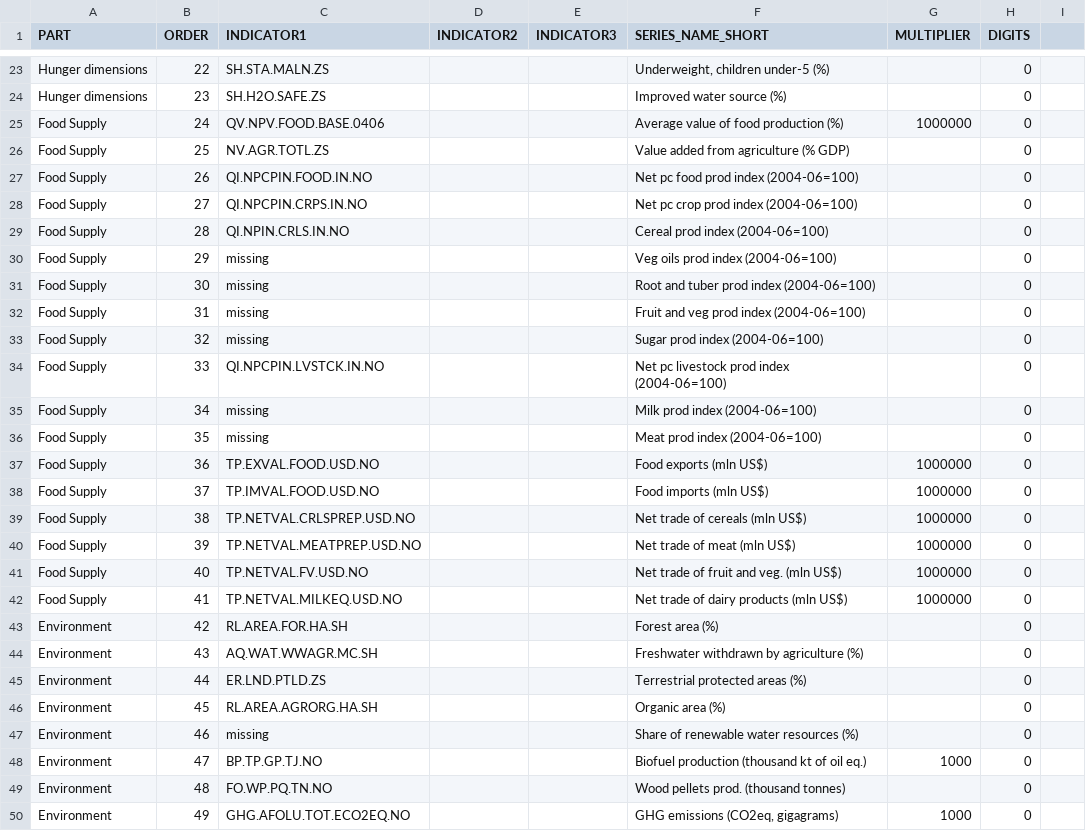
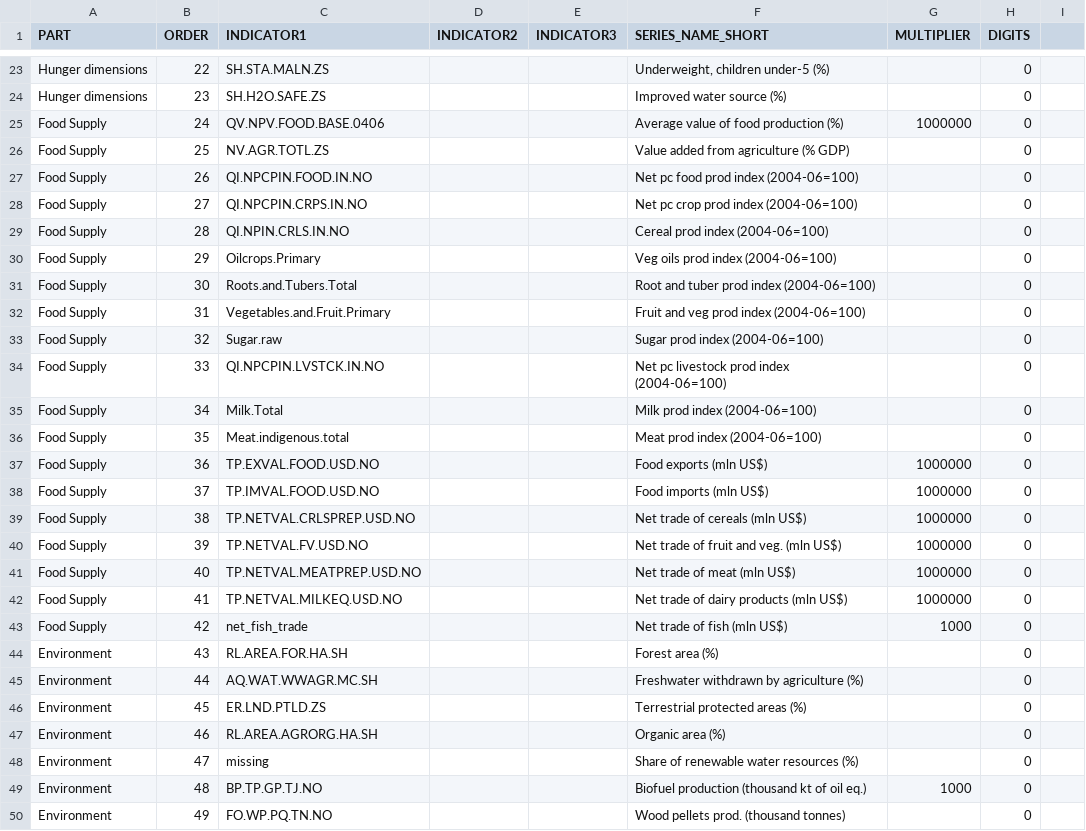
Before and after one commit to muuankarski/GSPB15, a CSV file: dissemination/country_profile_indicators.csv, drawn as a sheet; only a part is shown, gaps mark what is left out; the diff covers the shown part only.

```diff
--- a/dissemination/country_profile_indicators.csv
+++ b/dissemination/country_profile_indicators.csv
@@ -29,9 +29,9 @@ Food Supply,27,QI.NPCPIN.CRPS.IN.NO,,,Net pc crop prod index (2004-06=100),,0,
 Food Supply,28,QI.NPIN.CRLS.IN.NO,,,  Cereal prod index (2004-06=100),,0,
-Food Supply,29,missing,,,  Veg oils prod  index (2004-06=100),,0,
-Food Supply,30,missing,,,  Root and tuber prod index (2004-06=100) ,,0,
-Food Supply,31,missing,,,  Fruit and veg prod index (2004-06=100) ,,0,
-Food Supply,32,missing,,,  Sugar prod index (2004-06=100) ,,0,
+Food Supply,29,Oilcrops.Primary,,,  Veg oils prod  index (2004-06=100),,0,
+Food Supply,30,Roots.and.Tubers.Total,,,  Root and tuber prod index (2004-06=100) ,,0,
+Food Supply,31,Vegetables.and.Fruit.Primary,,,  Fruit and veg prod index (2004-06=100) ,,0,
+Food Supply,32,Sugar.raw,,,  Sugar prod index (2004-06=100) ,,0,
 Food Supply,33,QI.NPCPIN.LVSTCK.IN.NO,,,Net pc livestock prod index (2004-06=100),,0,
-Food Supply,34,missing,,,  Milk prod index (2004-06=100),,0,
-Food Supply,35,missing,,,  Meat prod index (2004-06=100) ,,0,
+Food Supply,34,Milk.Total,,,  Milk prod index (2004-06=100),,0,
+Food Supply,35,Meat.indigenous.total,,,  Meat prod index (2004-06=100) ,,0,
 Food Supply,36,TP.EXVAL.FOOD.USD.NO,,,Food exports (mln US$) ,1000000,0,
@@ -39,12 +39,12 @@ Food Supply,37,TP.IMVAL.FOOD.USD.NO,,,Food imports (mln US$) ,1000000,0,
 Food Supply,38,TP.NETVAL.CRLSPREP.USD.NO,,,Net trade of cereals (mln US$),1000000,0,
-Food Supply,39,TP.NETVAL.MEATPREP.USD.NO,,,Net trade of meat (mln US$),1000000,0,
-Food Supply,40,TP.NETVAL.FV.USD.NO,,,Net trade of fruit and veg. (mln US$),1000000,0,
+Food Supply,39,TP.NETVAL.FV.USD.NO,,,Net trade of fruit and veg. (mln US$),1000000,0,
+Food Supply,40,TP.NETVAL.MEATPREP.USD.NO,,,Net trade of meat (mln US$),1000000,0,
 Food Supply,41,TP.NETVAL.MILKEQ.USD.NO,,,Net trade of dairy products (mln US$),1000000,0,
-Environment,42,RL.AREA.FOR.HA.SH,,,Forest area (%),,0,
-Environment,43,AQ.WAT.WWAGR.MC.SH,,,Freshwater withdrawn by agriculture (%),,0,
-Environment,44,ER.LND.PTLD.ZS,,,Terrestrial protected areas (%),,0,
-Environment,45,RL.AREA.AGRORG.HA.SH,,,Organic area (%),,0,
-Environment,46,missing,,,Share of renewable water resources (%),,0,
-Environment,47,BP.TP.GP.TJ.NO,,,Biofuel production (thousand kt of oil eq.),1000,0,
-Environment,48,FO.WP.PQ.TN.NO,,,Wood pellets prod. (thousand tonnes),,0,
-Environment,49,GHG.AFOLU.TOT.ECO2EQ.NO,,,"GHG emissions (CO2eq, gigagrams)",1000,0,
+Food Supply,42,net_fish_trade,,,Net trade of fish (mln US$),1000,0,
+Environment,43,RL.AREA.FOR.HA.SH,,,Forest area (%),,0,
+Environment,44,AQ.WAT.WWAGR.MC.SH,,,Freshwater withdrawn by agriculture (%),,0,
+Environment,45,ER.LND.PTLD.ZS,,,Terrestrial protected areas (%),,0,
+Environment,46,RL.AREA.AGRORG.HA.SH,,,Organic area (%),,0,
+Environment,47,missing,,,Share of renewable water resources (%),,0,
+Environment,48,BP.TP.GP.TJ.NO,,,Biofuel production (thousand kt of oil eq.),1000,0,
+Environment,49,FO.WP.PQ.TN.NO,,,Wood pellets prod. (thousand tonnes),,0,
```
Also changed, not shown: 3 edited cells elsewhere in this file, dissemination/DisseminationGPock2.csv, 4 other files.
